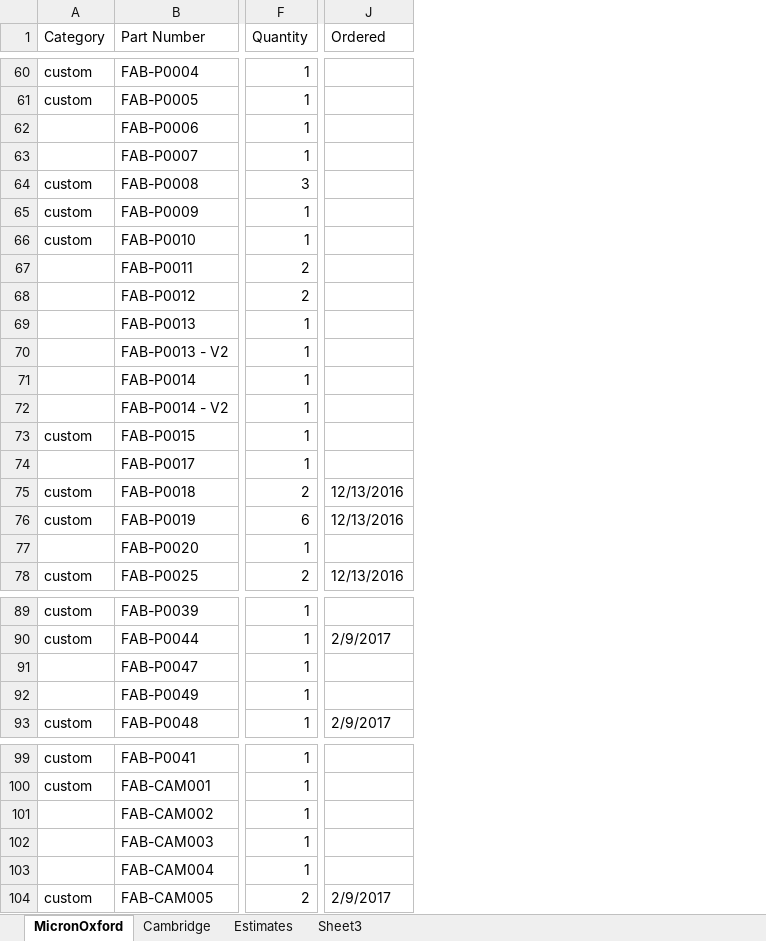
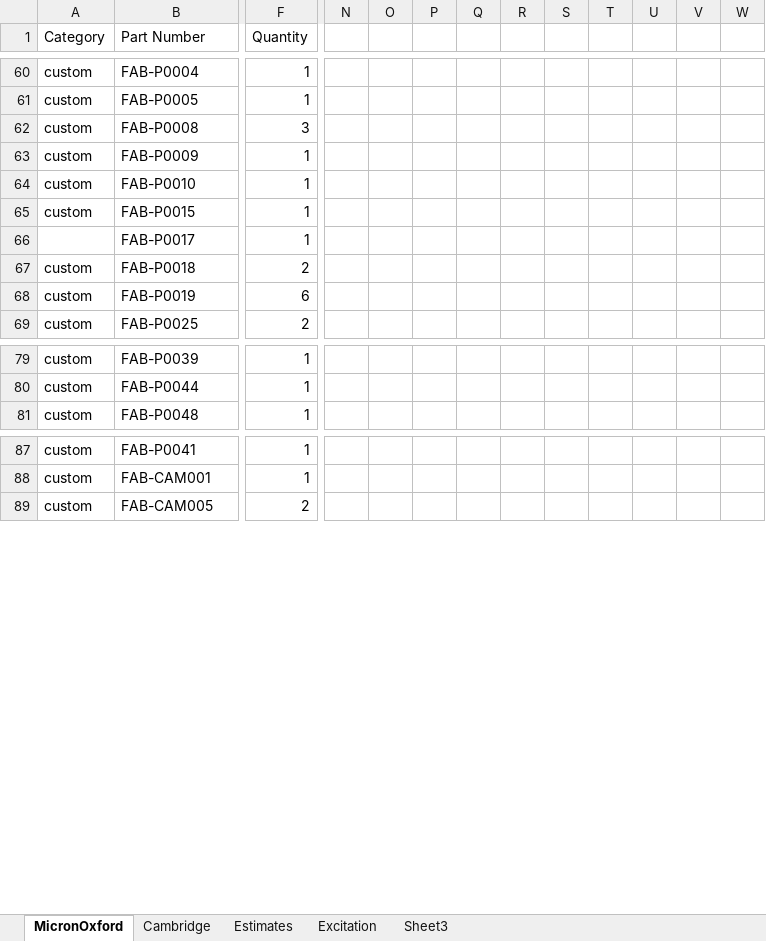
Before and after one commit to 4Pi-SMS-consortium/CAD-files, an Excel workbook: PartsList.xlsx, sheet MicronOxford, drawn as a sheet; only a part is shown, gaps mark what is left out; values as stored, in another font and other column widths than the file's, no cell formats; charts and pictures not drawn; removed rows and columns are numbered as before the commit, all else as after; rows hold the shown columns only; the diff covers the shown part only; the diff names each change by its address in the sheet, - before the commit and + after, or states it on an @@ line.

Commit message:
updated parts list for excitation path changes

```diff
--- a/PartsList.xlsx (sheet MicronOxford)
+++ b/PartsList.xlsx (sheet MicronOxford)
+sheet tab: Excitation
-column J (Ordered), rows 75-76: 12/13/2016 | 12/13/2016; row 78: 12/13/2016; row 90: 2/9/2017; row 93: 2/9/2017; row 104: 2/9/2017
+column N, empty
+column O, empty
+column P, empty
+column Q, empty
+column R, empty
+column S, empty
+column T, empty
+column U, empty
+column V, empty
+column W, empty
-row 62:  | FAB-P0006 | 1
-row 63:  | FAB-P0007 | 1
-row 67:  | FAB-P0011 | 2
-row 68:  | FAB-P0012 | 2
-row 69:  | FAB-P0013 | 1
-row 70:  | FAB-P0013 - V2 | 1
-row 71:  | FAB-P0014 | 1
-row 72:  | FAB-P0014 - V2 | 1
-row 77:  | FAB-P0020 | 1
-row 91:  | FAB-P0047 | 1
-row 92:  | FAB-P0049 | 1
-row 101:  | FAB-CAM002 | 1
-row 102:  | FAB-CAM003 | 1
-row 103:  | FAB-CAM004 | 1
```
Also changed, not shown: 49 added rows, 33 removed rows and 7 edited cells elsewhere in this sheet, sheet Estimates, cell formats, formulas that keep their value, charts or pictures.
